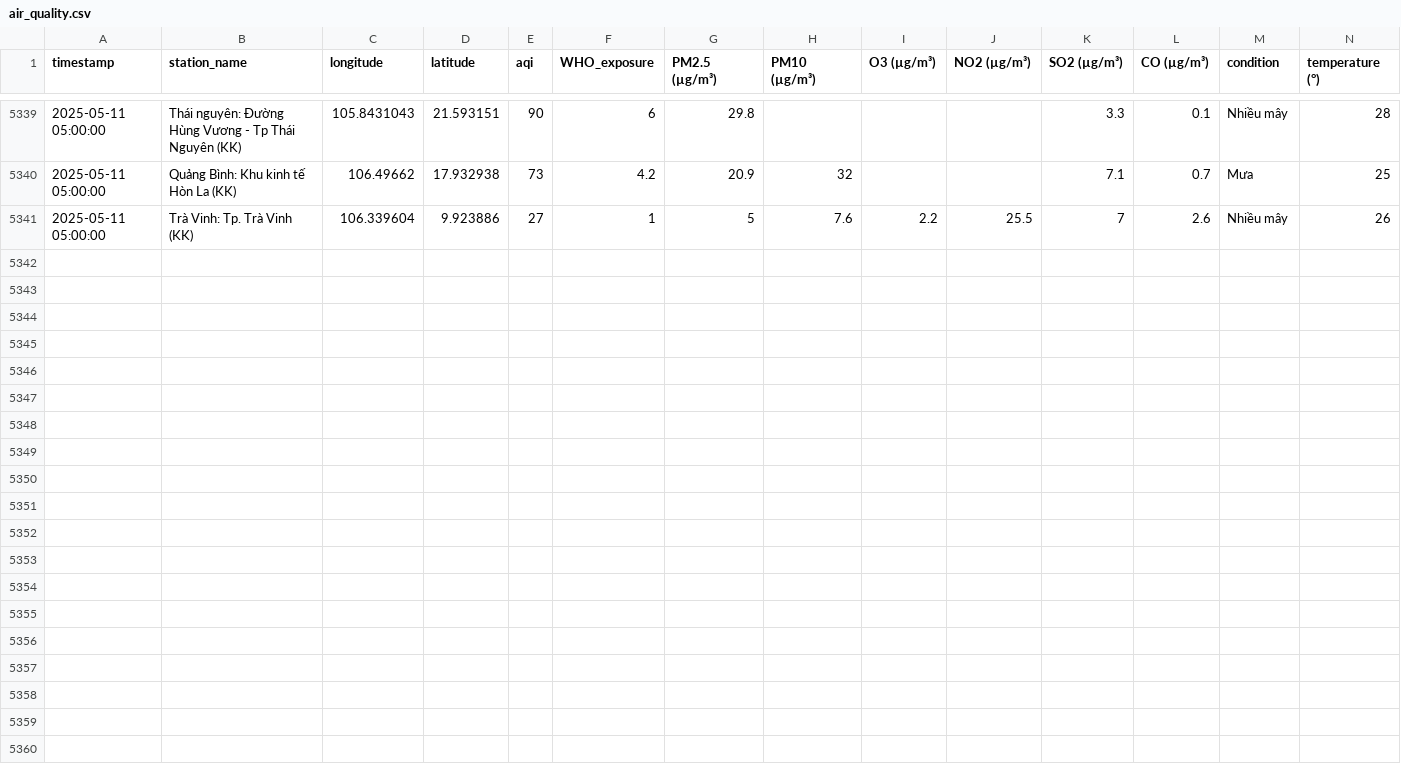
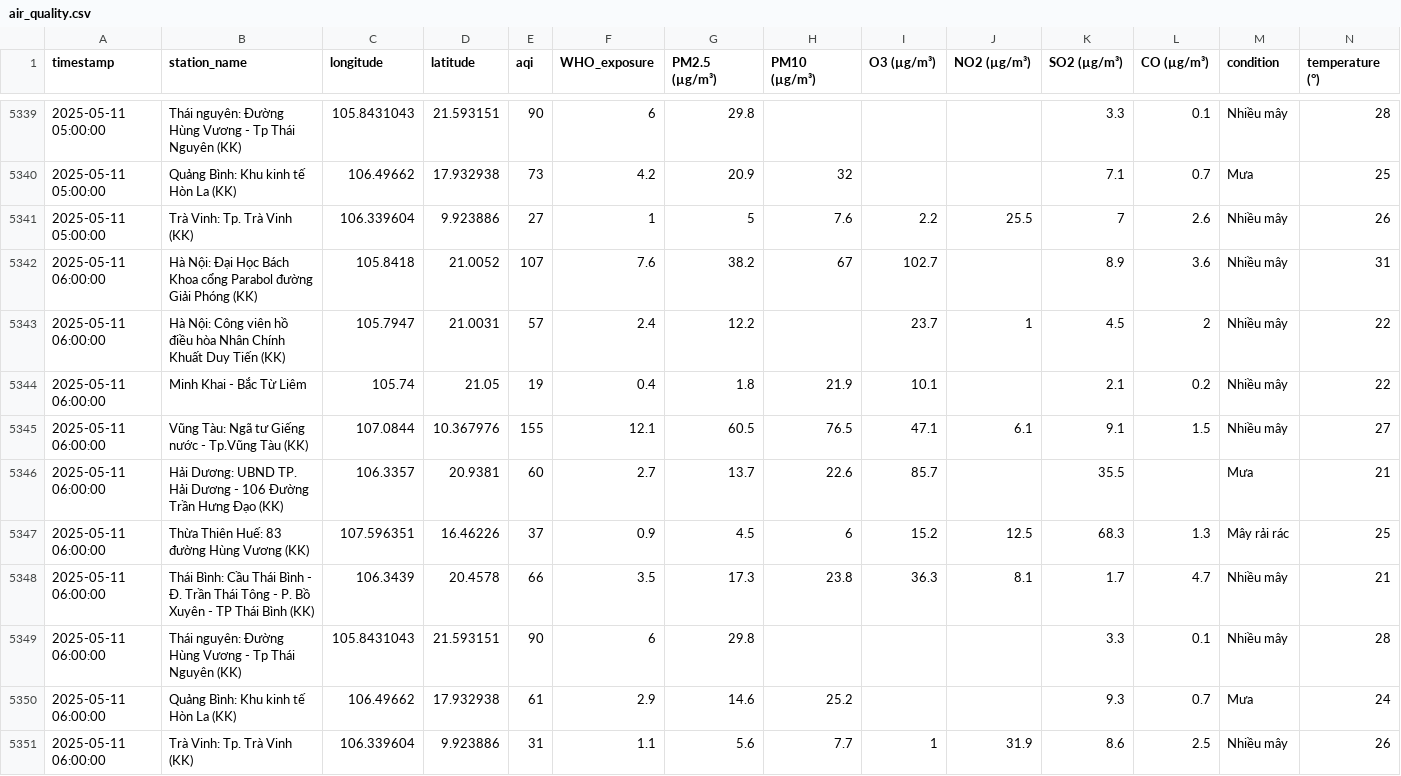
Before and after one commit to tyl1312/Air-Quality, a CSV file: air_quality.csv, drawn as a sheet; only a part is shown, gaps mark what is left out; rows hold the shown columns only; the diff names each change by its address in the sheet, - before the commit and + after, or states it on an @@ line.

```diff
--- a/air_quality.csv
+++ b/air_quality.csv
+row 5342: 2025-05-11 06:00:00 | Hà Nội: Đại Học Bách Khoa cổng Parabol đường Giải Phóng (KK) | 105.8418 | 21.0052 | 107 | 7.6 | 38.2 | 67 | 102.7 |  | 8.9 | 3.6 | Nhiều mây | 31
+row 5343: 2025-05-11 06:00:00 | Hà Nội: Công viên hồ điều hòa Nhân Chính Khuất Duy Tiến (KK) | 105.7947 | 21.0031 | 57 | 2.4 | 12.2 |  | 23.7 | 1 | 4.5 | 2 | Nhiều mây | 22
+row 5344: 2025-05-11 06:00:00 | Minh Khai - Bắc Từ Liêm | 105.74 | 21.05 | 19 | 0.4 | 1.8 | 21.9 | 10.1 |  | 2.1 | 0.2 | Nhiều mây | 22
+row 5345: 2025-05-11 06:00:00 | Vũng Tàu: Ngã tư Giếng nước - Tp.Vũng Tàu (KK) | 107.0844 | 10.367976 | 155 | 12.1 | 60.5 | 76.5 | 47.1 | 6.1 | 9.1 | 1.5 | Nhiều mây | 27
+row 5346: 2025-05-11 06:00:00 | Hải Dương: UBND TP. Hải Dương - 106 Đường Trần Hưng Đạo (KK) | 106.3357 | 20.9381 | 60 | 2.7 | 13.7 | 22.6 | 85.7 |  | 35.5 |  | Mưa | 21
+row 5347: 2025-05-11 06:00:00 | Thừa Thiên Huế: 83 đường Hùng Vương (KK) | 107.596351 | 16.46226 | 37 | 0.9 | 4.5 | 6 | 15.2 | 12.5 | 68.3 | 1.3 | Mây rải rác | 25
+row 5348: 2025-05-11 06:00:00 | Thái Bình: Cầu Thái Bình - Đ. Trần Thái Tông - P. Bồ Xuyên - TP Thái Bình (KK) | 106.3439 | 20.4578 | 66 | 3.5 | 17.3 | 23.8 | 36.3 | 8.1 | 1.7 | 4.7 | Nhiều mây | 21
+row 5349: 2025-05-11 06:00:00 | Thái nguyên: Đường Hùng Vương - Tp Thái Nguyên (KK) | 105.8431043 | 21.593151 | 90 | 6 | 29.8 |  |  |  | 3.3 | 0.1 | Nhiều mây | 28
+row 5350: 2025-05-11 06:00:00 | Quảng Bình: Khu kinh tế Hòn La (KK) | 106.49662 | 17.932938 | 61 | 2.9 | 14.6 | 25.2 |  |  | 9.3 | 0.7 | Mưa | 24
+row 5351: 2025-05-11 06:00:00 | Trà Vinh: Tp. Trà Vinh (KK) | 106.339604 | 9.923886 | 31 | 1.1 | 5.6 | 7.7 | 1 | 31.9 | 8.6 | 2.5 | Nhiều mây | 26
```
